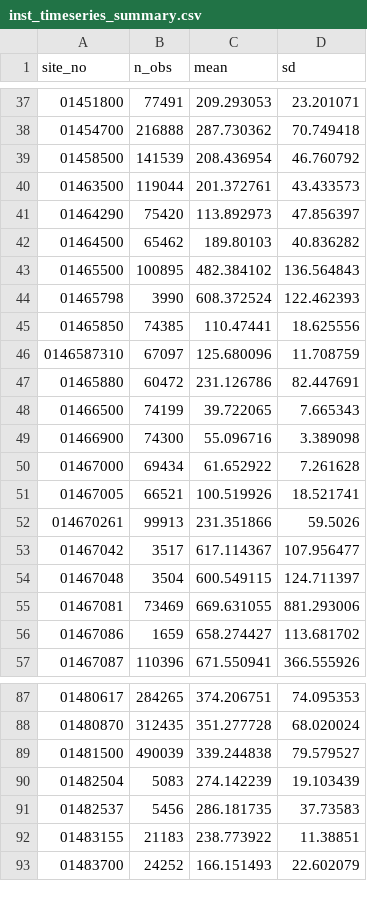
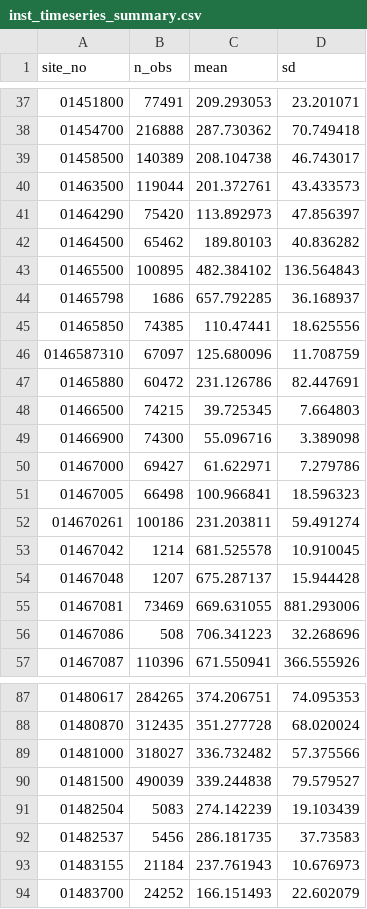
Before and after one commit to USGS-R/drb-inland-salinity-ml, a CSV file: 3_visualize/log/inst_timeseries_summary.csv, drawn as a sheet; only a part is shown, gaps mark what is left out; the diff covers the shown part only.

```diff
--- a/3_visualize/log/inst_timeseries_summary.csv
+++ b/3_visualize/log/inst_timeseries_summary.csv
@@ -38,3 +38,3 @@ site_no,n_obs,mean,sd
 01454700,216888,287.730362,70.749418
-01458500,141539,208.436954,46.760792
+01458500,140389,208.104738,46.743017
 01463500,119044,201.372761,43.433573
@@ -43,3 +43,3 @@ site_no,n_obs,mean,sd
 01465500,100895,482.384102,136.564843
-01465798,3990,608.372524,122.462393
+01465798,1686,657.792285,36.168937
 01465850,74385,110.47441,18.625556
@@ -47,11 +47,11 @@ site_no,n_obs,mean,sd
 01465880,60472,231.126786,82.447691
-01466500,74199,39.722065,7.665343
+01466500,74215,39.725345,7.664803
 01466900,74300,55.096716,3.389098
-01467000,69434,61.652922,7.261628
-01467005,66521,100.519926,18.521741
-014670261,99913,231.351866,59.5026
-01467042,3517,617.114367,107.956477
-01467048,3504,600.549115,124.711397
+01467000,69427,61.622971,7.279786
+01467005,66498,100.966841,18.596323
+014670261,100186,231.203811,59.491274
+01467042,1214,681.525578,10.910045
+01467048,1207,675.287137,15.944428
 01467081,73469,669.631055,881.293006
-01467086,1659,658.274427,113.681702
+01467086,508,706.341223,32.268696
 01467087,110396,671.550941,366.555926
@@ -88,2 +88,3 @@ site_no,n_obs,mean,sd
 01480870,312435,351.277728,68.020024
+01481000,318027,336.732482,57.375566
 01481500,490039,339.244838,79.579527
@@ -91,3 +92,3 @@ site_no,n_obs,mean,sd
 01482537,5456,286.181735,37.73583
-01483155,21183,238.773922,11.38851
+01483155,21184,237.761943,10.676973
 01483700,24252,166.151493,22.602079
```
Also changed, not shown: 50 edited cells elsewhere in this file, 3_visualize/log/daily_timeseries_ind.csv, 3_visualize/log/daily_timeseries_summary.csv, 4 other files.
